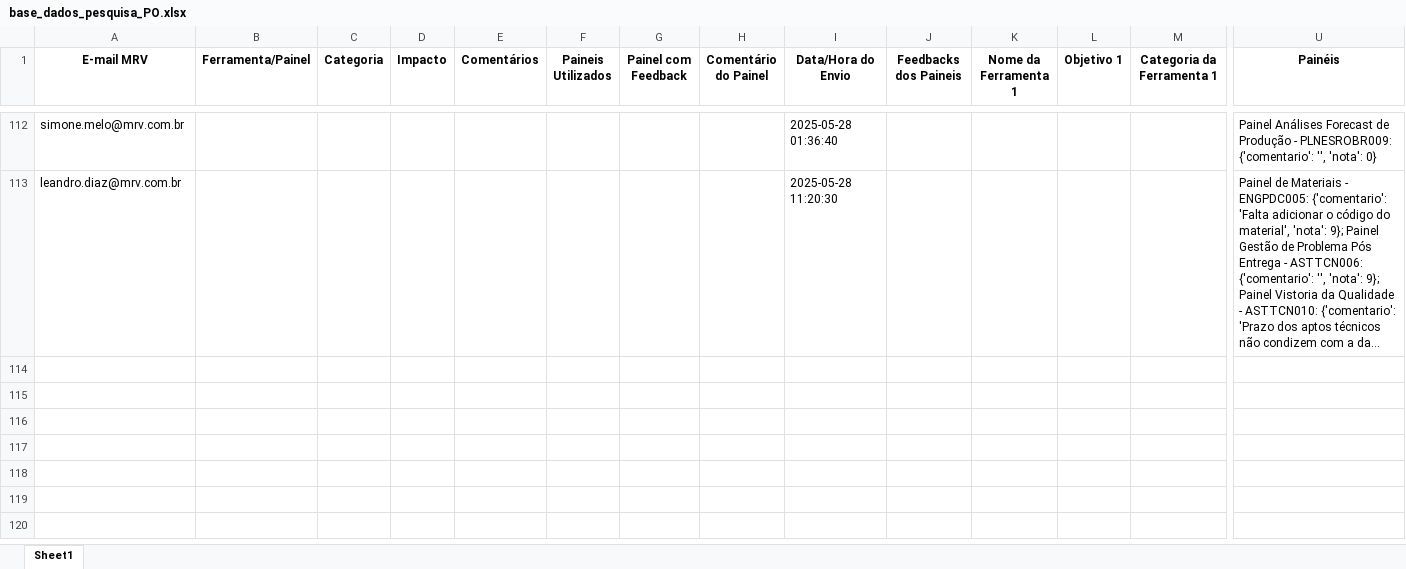
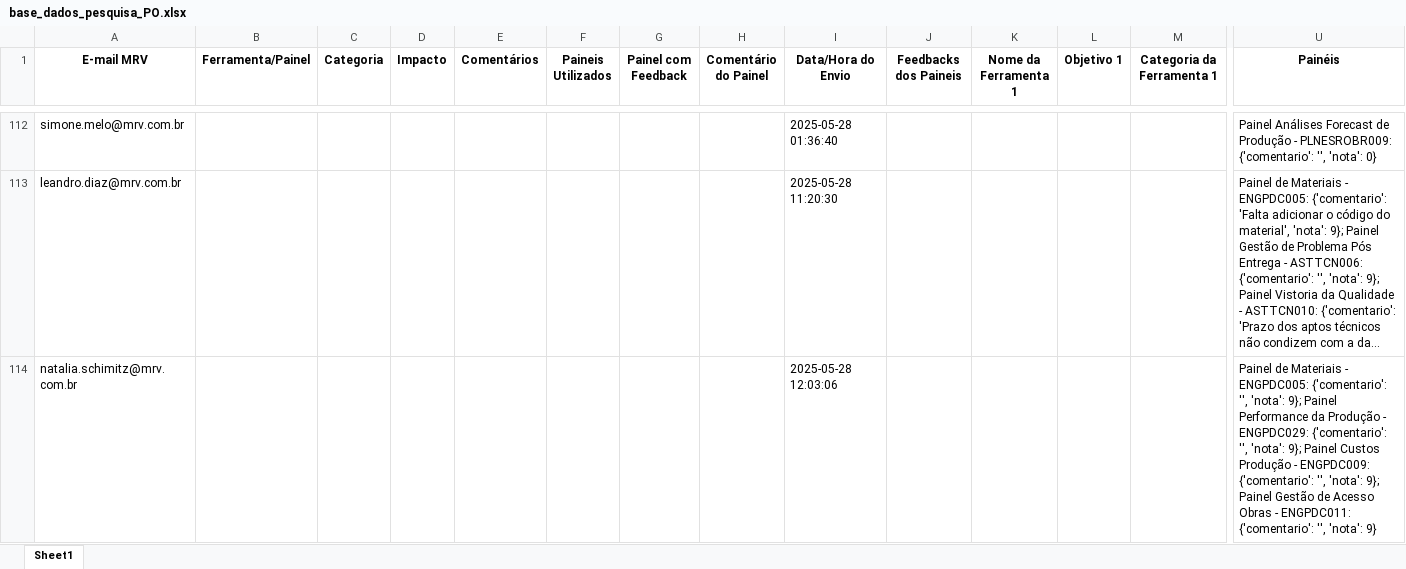
Before and after one commit to cleitonsouzamrv/pesquisa_PO, an Excel workbook: base_dados_pesquisa_PO.xlsx, sheet Sheet1, drawn as a sheet; only a part is shown, gaps mark what is left out; long unchanged cells end in …; values as stored, in another font and other column widths than the file's, no borders; rows hold the shown columns only; the diff names each change by its address in the sheet, - before the commit and + after, or states it on an @@ line.

Commit message:
Atualizando base de dados da pesquisa via Streamlit

```diff
--- a/base_dados_pesquisa_PO.xlsx (sheet Sheet1)
+++ b/base_dados_pesquisa_PO.xlsx (sheet Sheet1)
+row 114: natalia.schimitz@mrv.com.br |  |  |  |  |  |  |  | 2025-05-28 12:03:06 |  |  |  |  | Painel de Materiais - ENGPDC005: {'comentario': '', 'nota': 9}; Painel Performance da Produção - ENGPDC029: {'comentario': '', 'nota': 9}; Painel Custos Produção - ENGPDC009: {'comentario': '', 'nota': 9}; Painel Gestão de Acesso Obras - ENGPDC011: {'comentario': '', 'nota': 9}
```
